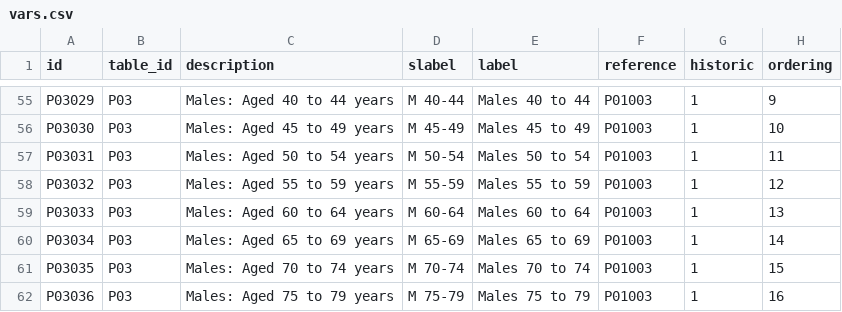
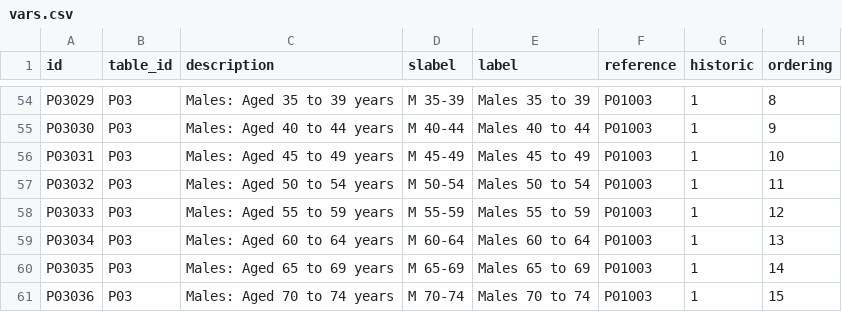
Before and after one commit to lvalnegri/censusUK2021, a CSV file: data-raw/vars.csv, drawn as a sheet; only a part is shown, gaps mark what is left out; addresses are those after the commit; the diff covers the shown part only; the diff names each change by its address in the sheet, - before the commit and + after, or states it on an @@ line.

```diff
--- a/data-raw/vars.csv
+++ b/data-raw/vars.csv
-C54 (description): Males: Aged 40 to 44 years
+C54 (description): Males: Aged 35 to 39 years
-D54 (slabel): M 40-44
+D54 (slabel): M 35-39
-E54 (label): Males 40 to 44
+E54 (label): Males 35 to 39
-H54 (ordering): 9
+H54 (ordering): 8
-C55 (description): Males: Aged 45 to 49 years
+C55 (description): Males: Aged 40 to 44 years
-D55 (slabel): M 45-49
+D55 (slabel): M 40-44
-E55 (label): Males 45 to 49
+E55 (label): Males 40 to 44
-H55 (ordering): 10
+H55 (ordering): 9
-C56 (description): Males: Aged 50 to 54 years
+C56 (description): Males: Aged 45 to 49 years
-D56 (slabel): M 50-54
+D56 (slabel): M 45-49
-E56 (label): Males 50 to 54
+E56 (label): Males 45 to 49
-H56 (ordering): 11
+H56 (ordering): 10
-C57 (description): Males: Aged 55 to 59 years
+C57 (description): Males: Aged 50 to 54 years
-D57 (slabel): M 55-59
+D57 (slabel): M 50-54
-E57 (label): Males 55 to 59
+E57 (label): Males 50 to 54
-H57 (ordering): 12
+H57 (ordering): 11
-C58 (description): Males: Aged 60 to 64 years
+C58 (description): Males: Aged 55 to 59 years
-D58 (slabel): M 60-64
+D58 (slabel): M 55-59
-E58 (label): Males 60 to 64
+E58 (label): Males 55 to 59
-H58 (ordering): 13
+H58 (ordering): 12
-C59 (description): Males: Aged 65 to 69 years
+C59 (description): Males: Aged 60 to 64 years
-D59 (slabel): M 65-69
+D59 (slabel): M 60-64
-E59 (label): Males 65 to 69
+E59 (label): Males 60 to 64
-H59 (ordering): 14
+H59 (ordering): 13
-C60 (description): Males: Aged 70 to 74 years
+C60 (description): Males: Aged 65 to 69 years
-D60 (slabel): M 70-74
+D60 (slabel): M 65-69
-E60 (label): Males 70 to 74
+E60 (label): Males 65 to 69
-H60 (ordering): 15
+H60 (ordering): 14
-C61 (description): Males: Aged 75 to 79 years
+C61 (description): Males: Aged 70 to 74 years
-D61 (slabel): M 75-79
+D61 (slabel): M 70-74
-E61 (label): Males 75 to 79
+E61 (label): Males 70 to 74
-H61 (ordering): 16
+H61 (ordering): 15
```
Also changed, not shown: 1 added row, 1 removed row and 46 edited cells elsewhere in this file, 15 other files.
